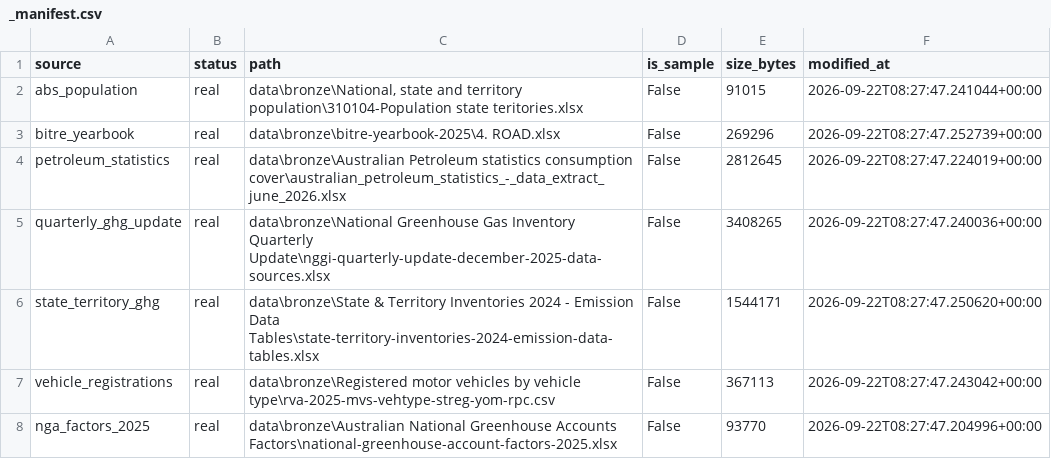
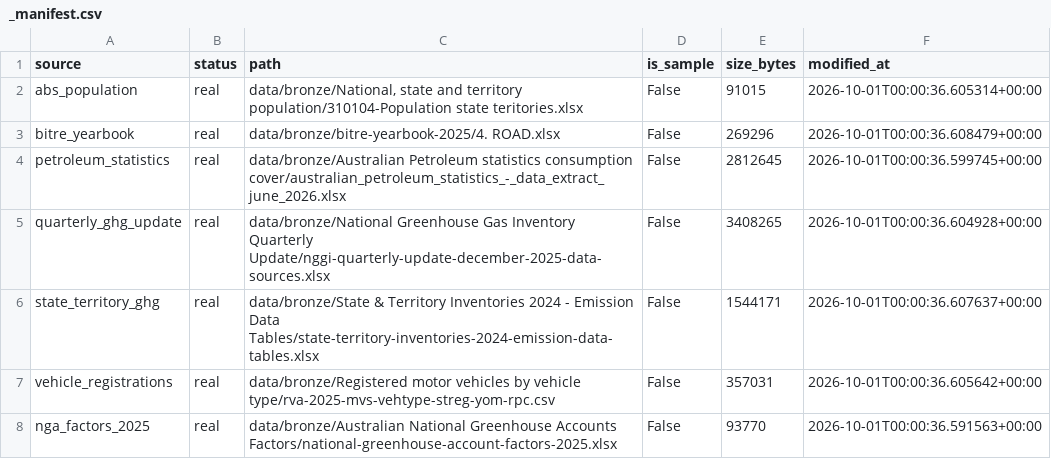
Before and after one commit to xhhetri/Data_Practice_Project, a CSV file: data/bronze/_manifest.csv, drawn as a sheet.

```diff
--- a/data/bronze/_manifest.csv
+++ b/data/bronze/_manifest.csv
@@ -1,8 +1,8 @@
 source,status,path,is_sample,size_bytes,modified_at
-abs_population,real,"data\bronze\National, state and territory population\310104-Population state teritories.xlsx",False,91015,2026-09-22T08:27:47.241044+00:00
-bitre_yearbook,real,data\bronze\bitre-yearbook-2025\4. ROAD.xlsx,False,269296,2026-09-22T08:27:47.252739+00:00
-petroleum_statistics,real,data\bronze\Australian Petroleum statistics consumption cover\australian_petroleum_statistics_-_data_extract_june_2026.xlsx,False,2812645,2026-09-22T08:27:47.224019+00:00
-quarterly_ghg_update,real,data\bronze\National Greenhouse Gas Inventory Quarterly Update\nggi-quarterly-update-december-2025-data-sources.xlsx,False,3408265,2026-09-22T08:27:47.240036+00:00
-state_territory_ghg,real,data\bronze\State & Territory Inventories 2024 - Emission Data Tables\state-territory-inventories-2024-emission-data-tables.xlsx,False,1544171,2026-09-22T08:27:47.250620+00:00
-vehicle_registrations,real,data\bronze\Registered motor vehicles by vehicle type\rva-2025-mvs-vehtype-streg-yom-rpc.csv,False,367113,2026-09-22T08:27:47.243042+00:00
-nga_factors_2025,real,data\bronze\Australian National Greenhouse Accounts Factors\national-greenhouse-account-factors-2025.xlsx,False,93770,2026-09-22T08:27:47.204996+00:00
+abs_population,real,"data/bronze/National, state and territory population/310104-Population state teritories.xlsx",False,91015,2026-10-01T00:00:36.605314+00:00
+bitre_yearbook,real,data/bronze/bitre-yearbook-2025/4. ROAD.xlsx,False,269296,2026-10-01T00:00:36.608479+00:00
+petroleum_statistics,real,data/bronze/Australian Petroleum statistics consumption cover/australian_petroleum_statistics_-_data_extract_june_2026.xlsx,False,2812645,2026-10-01T00:00:36.599745+00:00
+quarterly_ghg_update,real,data/bronze/National Greenhouse Gas Inventory Quarterly Update/nggi-quarterly-update-december-2025-data-sources.xlsx,False,3408265,2026-10-01T00:00:36.604928+00:00
+state_territory_ghg,real,data/bronze/State & Territory Inventories 2024 - Emission Data Tables/state-territory-inventories-2024-emission-data-tables.xlsx,False,1544171,2026-10-01T00:00:36.607637+00:00
+vehicle_registrations,real,data/bronze/Registered motor vehicles by vehicle type/rva-2025-mvs-vehtype-streg-yom-rpc.csv,False,357031,2026-10-01T00:00:36.605642+00:00
+nga_factors_2025,real,data/bronze/Australian National Greenhouse Accounts Factors/national-greenhouse-account-factors-2025.xlsx,False,93770,2026-10-01T00:00:36.591563+00:00
```
Also changed, not shown: 3 other files.
